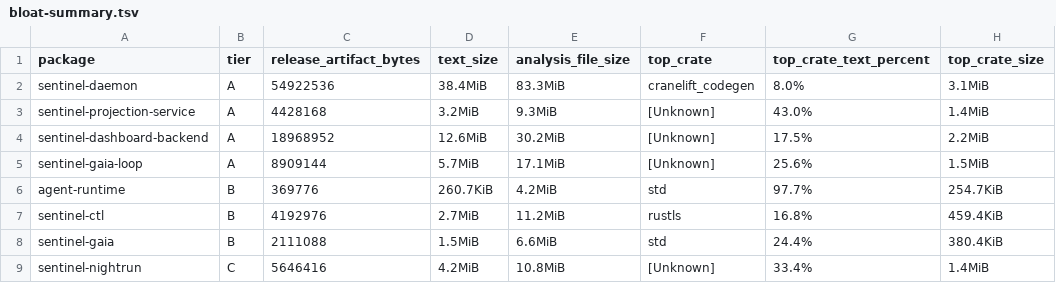
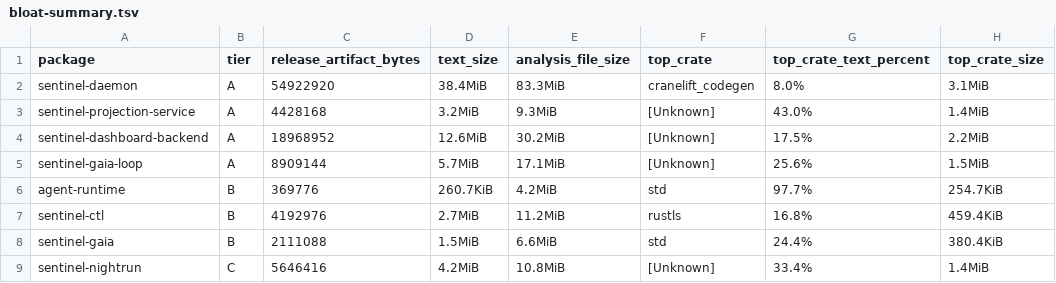
Before and after one commit to silentspike/project-sentinel, a TSV file: console/evidence/issue-631-live/bloat-summary.tsv, drawn as a sheet; only a part is shown; the diff names each change by its address in the sheet, - before the commit and + after, or states it on an @@ line.

```diff
--- a/console/evidence/issue-631-live/bloat-summary.tsv
+++ b/console/evidence/issue-631-live/bloat-summary.tsv
-C2 (release_artifact_bytes): 54922536
+C2 (release_artifact_bytes): 54922920
```
Also changed, not shown: console/evidence/issue-631-live/release-builds.tsv, 4 other files.
